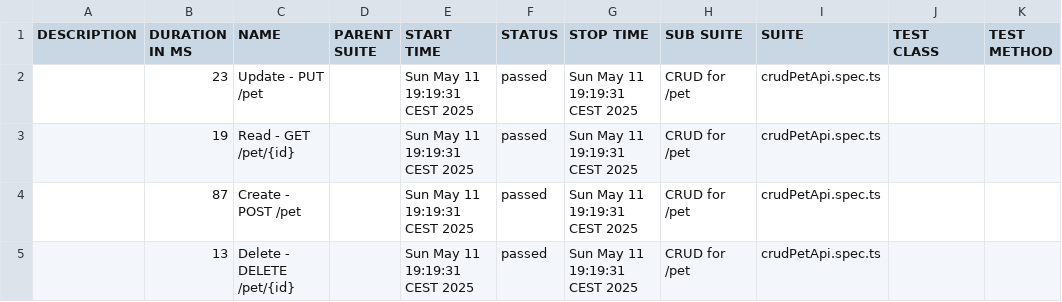
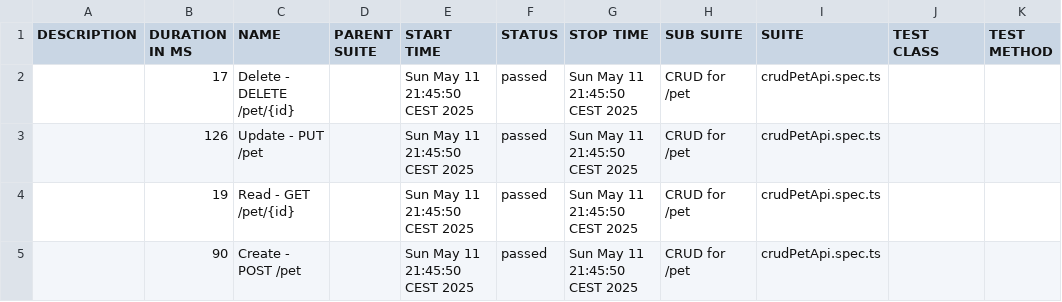
Before and after one commit to AzeezAAlimi/HomeChallengeAAlimi, a CSV file: src/restfulApiTestAutomation/reports/api-e2e/data/suites.csv, drawn as a sheet.

Commit message:
upload report

```diff
--- a/src/restfulApiTestAutomation/reports/api-e2e/data/suites.csv
+++ b/src/restfulApiTestAutomation/reports/api-e2e/data/suites.csv
@@ -1,5 +1,5 @@
 "DESCRIPTION","DURATION IN MS","NAME","PARENT SUITE","START TIME","STATUS","STOP TIME","SUB SUITE","SUITE","TEST CLASS","TEST METHOD"
-"","23","Update - PUT /pet","","Sun May 11 19:19:31 CEST 2025","passed","Sun May 11 19:19:31 CEST 2025","CRUD for /pet","crudPetApi.spec.ts","",""
-"","19","Read - GET /pet/{id}","","Sun May 11 19:19:31 CEST 2025","passed","Sun May 11 19:19:31 CEST 2025","CRUD for /pet","crudPetApi.spec.ts","",""
-"","87","Create - POST /pet","","Sun May 11 19:19:31 CEST 2025","passed","Sun May 11 19:19:31 CEST 2025","CRUD for /pet","crudPetApi.spec.ts","",""
-"","13","Delete - DELETE /pet/{id}","","Sun May 11 19:19:31 CEST 2025","passed","Sun May 11 19:19:31 CEST 2025","CRUD for /pet","crudPetApi.spec.ts","",""
+"","17","Delete - DELETE /pet/{id}","","Sun May 11 21:45:50 CEST 2025","passed","Sun May 11 21:45:50 CEST 2025","CRUD for /pet","crudPetApi.spec.ts","",""
+"","126","Update - PUT /pet","","Sun May 11 21:45:50 CEST 2025","passed","Sun May 11 21:45:50 CEST 2025","CRUD for /pet","crudPetApi.spec.ts","",""
+"","19","Read - GET /pet/{id}","","Sun May 11 21:45:50 CEST 2025","passed","Sun May 11 21:45:50 CEST 2025","CRUD for /pet","crudPetApi.spec.ts","",""
+"","90","Create - POST /pet","","Sun May 11 21:45:50 CEST 2025","passed","Sun May 11 21:45:50 CEST 2025","CRUD for /pet","crudPetApi.spec.ts","",""
```
Also changed, not shown: 36 other files.
